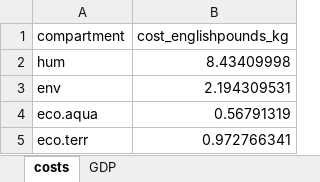
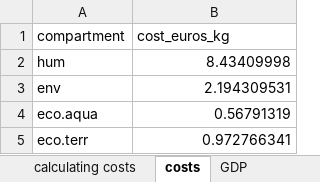
Before and after one commit to vanichols/pietool, an Excel workbook: data/raw/pea-tool.xlsx, sheet costs, drawn as a sheet; values as stored, in another font and other column widths than the file's, no borders; the diff names each change by its address in the sheet, - before the commit and + after, or states it on an @@ line.

```diff
--- a/data/raw/pea-tool.xlsx (sheet costs)
+++ b/data/raw/pea-tool.xlsx (sheet costs)
+sheet tab: calculating costs
-B1: cost_englishpounds_kg
+B1: cost_euros_kg
```
Also changed, not shown: 3 other files.
